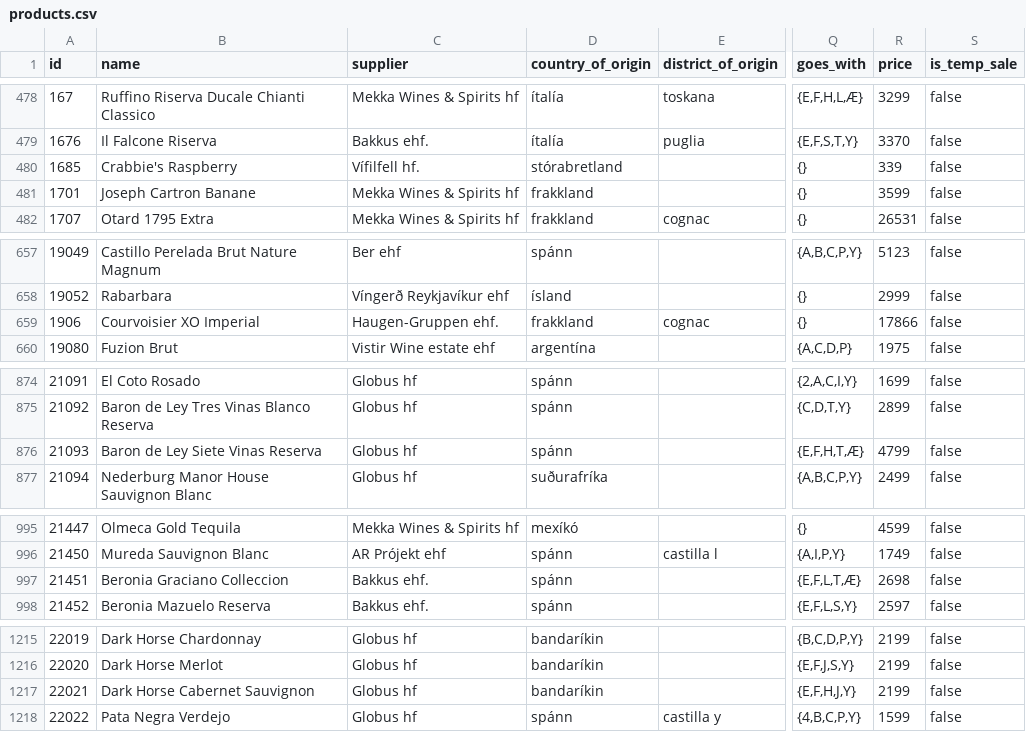
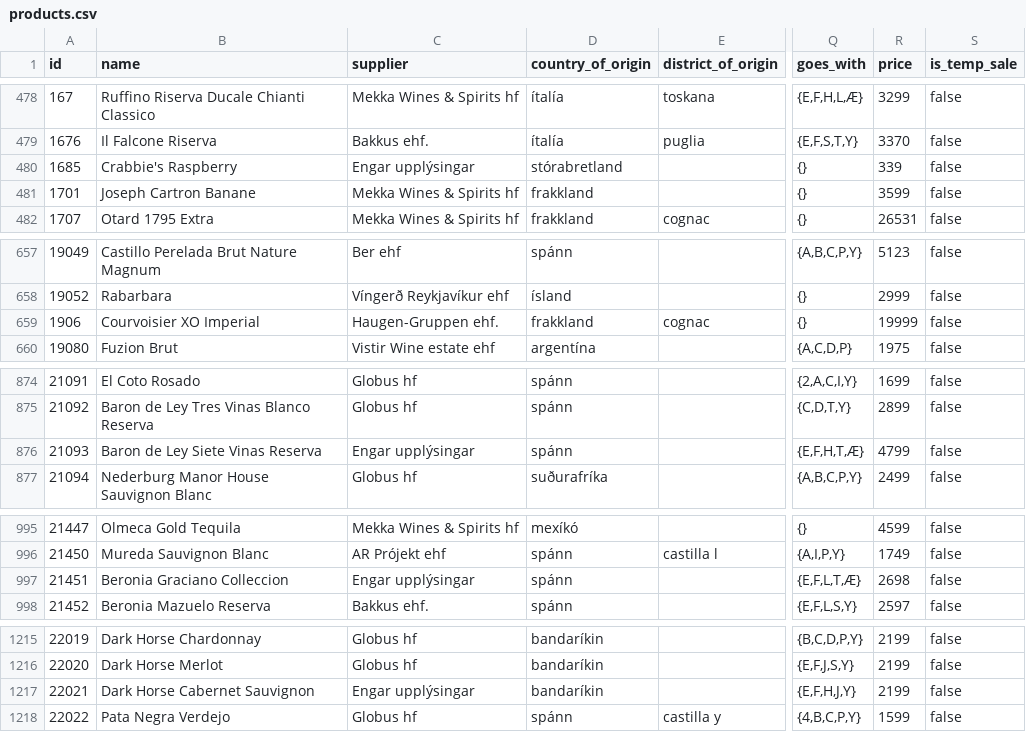
Before and after one commit to flother/vinbudin, a CSV file: data/products.csv, drawn as a sheet; only a part is shown, gaps mark what is left out; the diff covers the shown part only; the diff names each change by its address in the sheet, - before the commit and + after, or states it on an @@ line.

Commit message:
Add latest inventory data

```diff
--- a/data/products.csv
+++ b/data/products.csv
-C480 (supplier): Vífilfell hf.
+C480 (supplier): Engar upplýsingar
-R659 (price): 17866
+R659 (price): 19999
-C876 (supplier): Globus hf
+C876 (supplier): Engar upplýsingar
-C997 (supplier): Bakkus ehf.
+C997 (supplier): Engar upplýsingar
-C1217 (supplier): Globus hf
+C1217 (supplier): Engar upplýsingar
```
Also changed, not shown: 7 edited cells elsewhere in this file, 1 other file.
